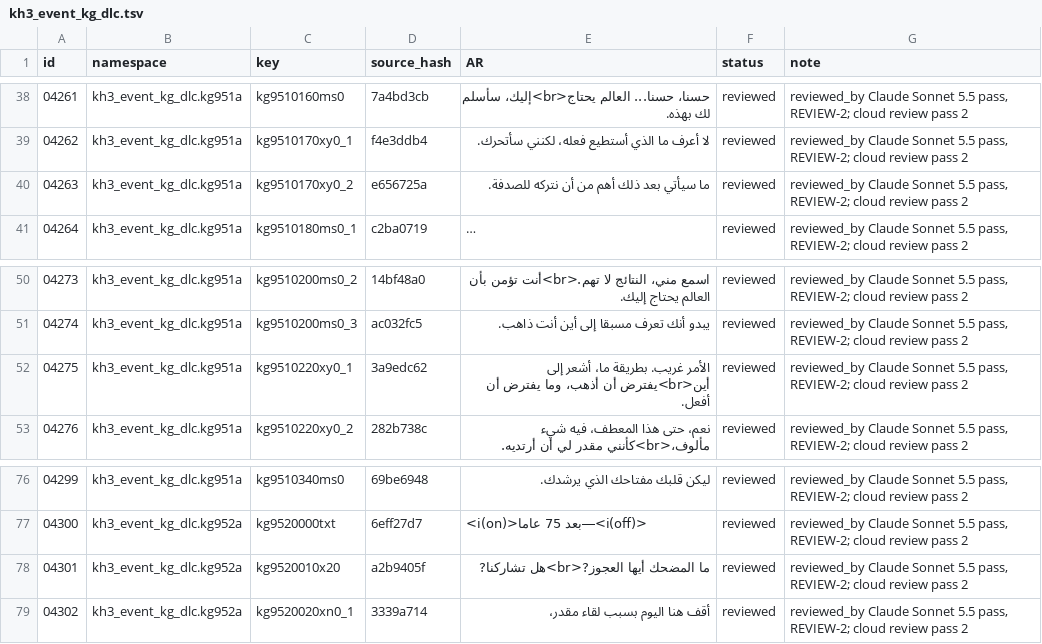
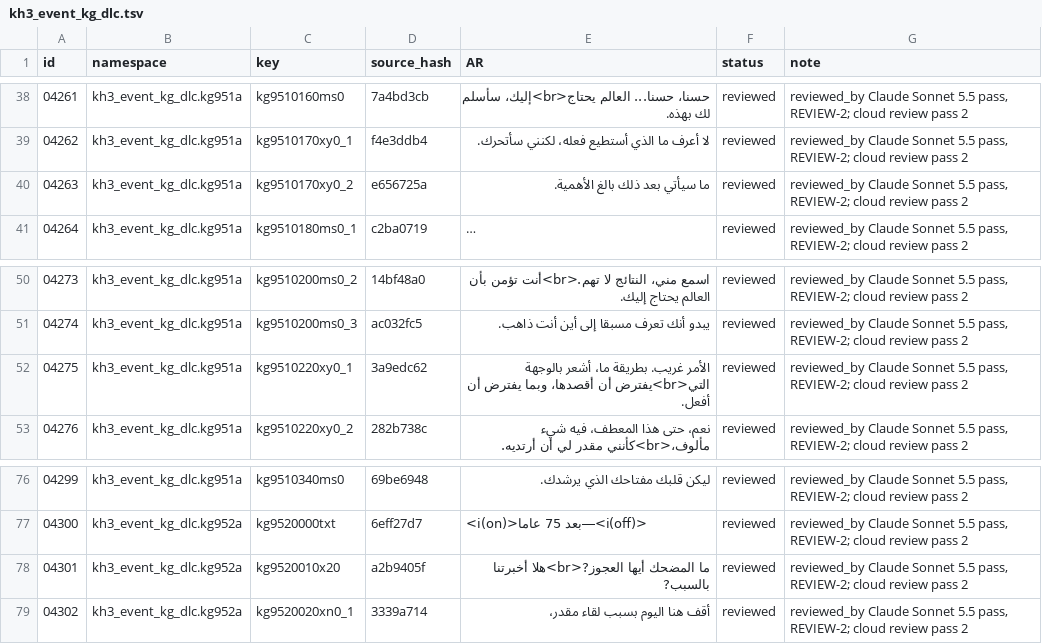
Before and after one commit to exelight7/KH3RM_AR, a TSV file: translation/ar/remind/kh3_event_kg_dlc.tsv, drawn as a sheet; only a part is shown, gaps mark what is left out; long unchanged cells end in …; the diff names each change by its address in the sheet, - before the commit and + after, or states it on an @@ line.

```diff
--- a/translation/ar/remind/kh3_event_kg_dlc.tsv
+++ b/translation/ar/remind/kh3_event_kg_dlc.tsv
-E40 (AR): ما سيأتي بعد ذلك أهم من أن نتركه للصدفة.
+E40 (AR): ما سيأتي بعد ذلك بالغ الأهمية.
-E52 (AR): …ما، أشعر إلى أين<br>يفترض أن أذهب، وما يفترض أن…
+E52 (AR): …ما، أشعر بالوجهة التي<br>يفترض أن أقصدها، وبما يفترض أن…
-E78 (AR): ما المضحك أيها العجوز?<br>هل تشاركنا?
+E78 (AR): ما المضحك أيها العجوز?<br>هلا أخبرتنا بالسبب?
```
Also changed, not shown: translation/ar/remind/kh3_event_dp_dlc.tsv, translation/ar/subtitles_cutscenes/kh3_event_bt.tsv, 28 other files.
